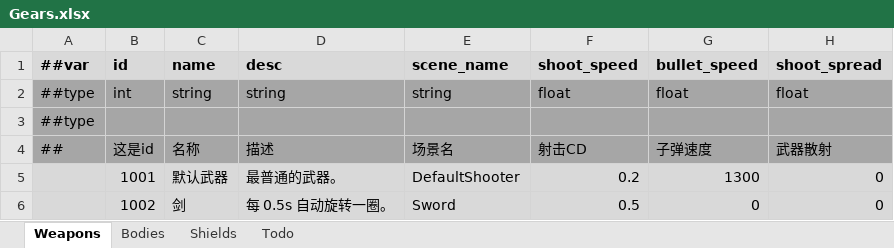
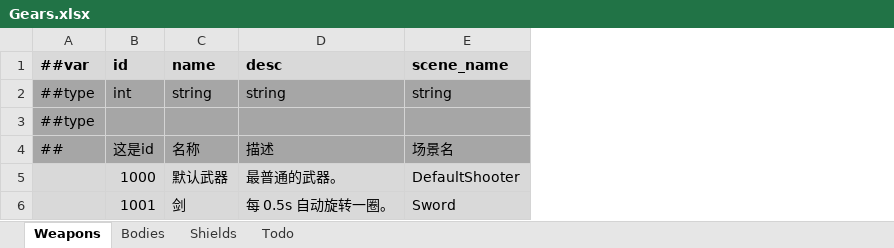
Before and after one commit to Abab-bk/NovaDrift, an Excel workbook: Tools/Luban/Datas/Gears.xlsx, sheet Weapons, drawn as a sheet; values as stored, in another font and other column widths than the file's, no borders; the diff names each change by its address in the sheet, - before the commit and + after, or states it on an @@ line.

```diff
--- a/Tools/Luban/Datas/Gears.xlsx (sheet Weapons)
+++ b/Tools/Luban/Datas/Gears.xlsx (sheet Weapons)
-column F (shoot_speed), rows 2-6: float |  | 射击CD | 0.2 | 0.5
-column G (bullet_speed), rows 2-6: float |  | 子弹速度 | 1300 | 0
-column H (shoot_spread), rows 2-6: float |  | 武器散射 | 0 | 0
-B5 (id): 1001
+B5 (id): 1000
-B6 (id): 1002
+B6 (id): 1001
```
Also changed, not shown: sheet Bodies, 26 other files.
